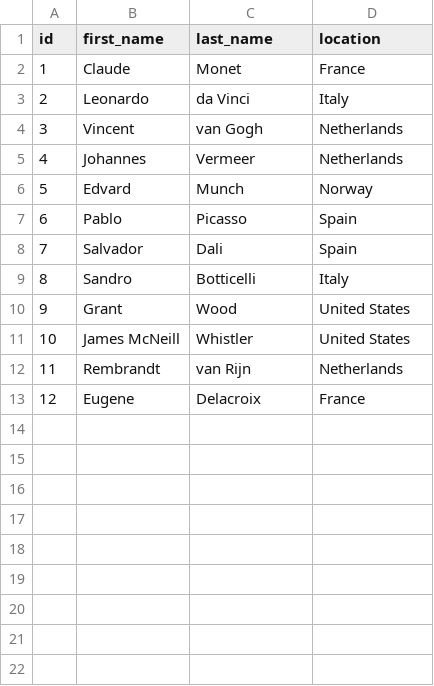
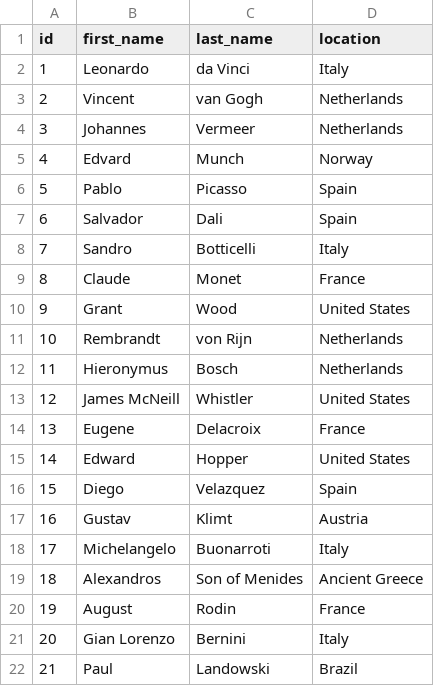
Before and after one commit to Carolista/swd-unit2-java-art-gallery-project, a CSV file: part4-data/artists.csv, drawn as a sheet; removed rows and columns are numbered as before the commit, all else as after; the diff names each change by its address in the sheet, - before the commit and + after, or states it on an @@ line.

```diff
--- a/part4-data/artists.csv
+++ b/part4-data/artists.csv
@@ column A (id) renumbered between rows 2 and 14 @@
@@ row 2 moved to row 9: 8 @@
+row 11: 10 | Rembrandt | von Rijn | Netherlands
+row 12: 11 | Hieronymus | Bosch | Netherlands
-row 12: 11 | Rembrandt | van Rijn | Netherlands
+row 15: 14 | Edward | Hopper | United States
+row 16: 15 | Diego | Velazquez | Spain
+row 17: 16 | Gustav | Klimt | Austria
+row 18: 17 | Michelangelo | Buonarroti | Italy
+row 19: 18 | Alexandros | Son of Menides | Ancient Greece
+row 20: 19 | August | Rodin | France
+row 21: 20 | Gian Lorenzo | Bernini | Italy
+row 22: 21 | Paul | Landowski | Brazil
```
Also changed, not shown: part4-data/categories.csv, 7 other files.
